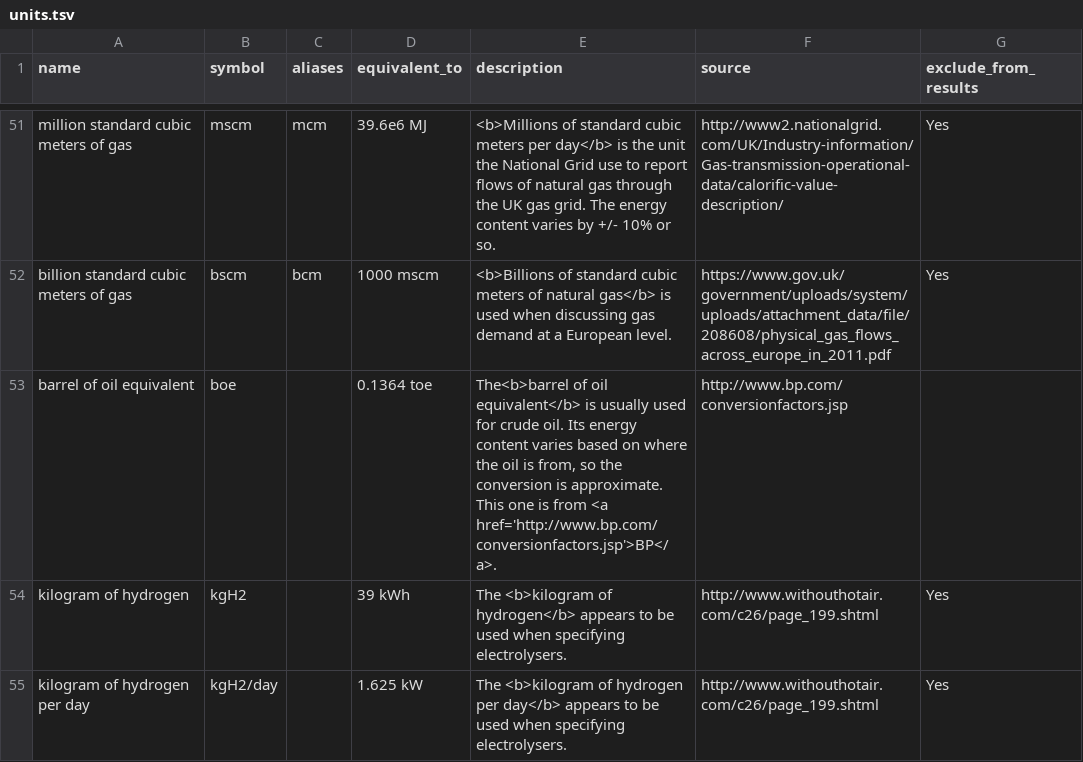
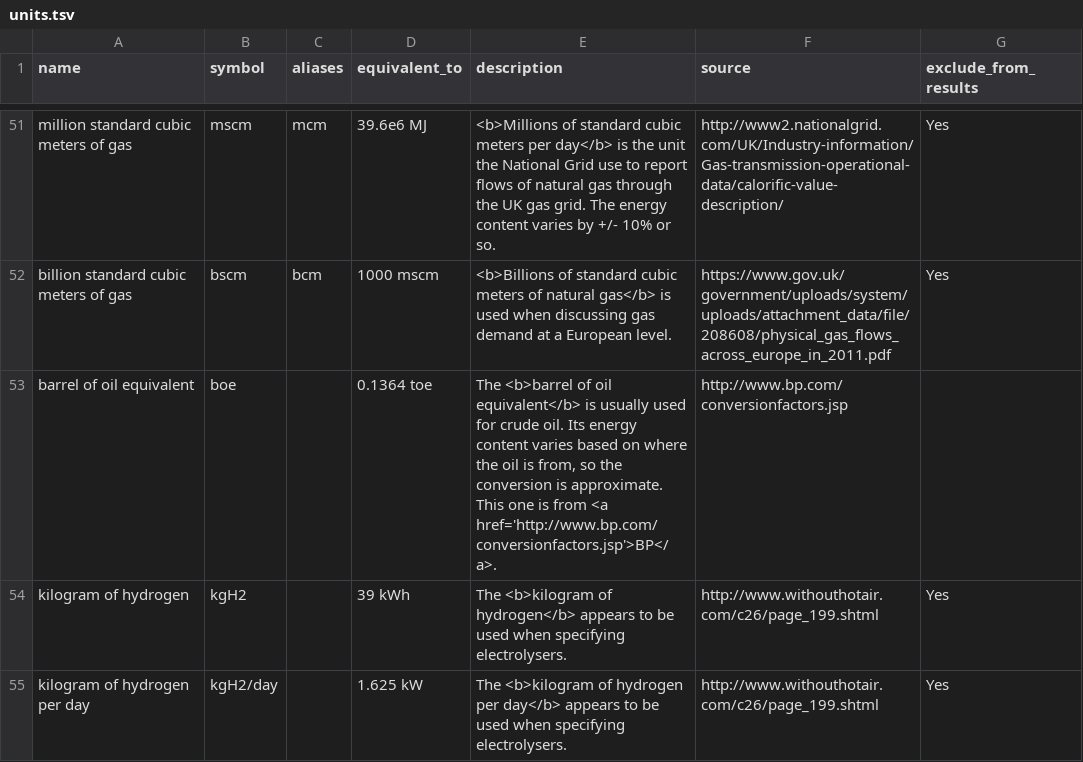
Before and after one commit to tamc/how-much-is, a TSV file: units.tsv, drawn as a sheet; only a part is shown, gaps mark what is left out.

Commit message:
Fixed a typo in info about boe

```diff
--- a/units.tsv
+++ b/units.tsv
@@ -52,3 +52,3 @@ million standard cubic meters of gas	mscm	mcm	39.6e6 MJ	<b>Millions of standard
 billion standard cubic meters of gas	bscm	bcm	1000 mscm	<b>Billions of standard cubic meters of natural gas</b> is used when discussing gas demand at a European level.	https://www.gov.uk/government/uploads/system/uploads/attachment_data/file/208608/physical_gas_flows_across_europe_in_2011.pdf	Yes
-barrel of oil equivalent	boe		0.1364 toe	"The<b>barrel of oil equivalent</b> is usually used for crude oil. Its energy content varies based on where the oil is from, so the conversion is approximate. This one is from <a href='http://www.bp.com/conversionfactors.jsp'>BP</a>."	http://www.bp.com/conversionfactors.jsp	
+barrel of oil equivalent	boe		0.1364 toe	"The <b>barrel of oil equivalent</b> is usually used for crude oil. Its energy content varies based on where the oil is from, so the conversion is approximate. This one is from <a href='http://www.bp.com/conversionfactors.jsp'>BP</a>."	http://www.bp.com/conversionfactors.jsp	
 kilogram of hydrogen	kgH2		39 kWh	The <b>kilogram of hydrogen</b> appears to be used when specifying electrolysers. 	http://www.withouthotair.com/c26/page_199.shtml	Yes
```
